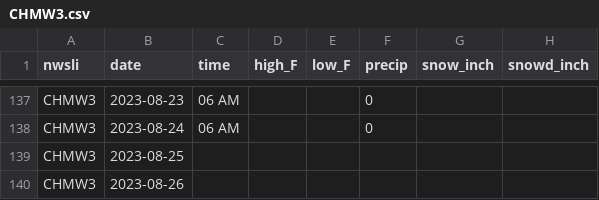
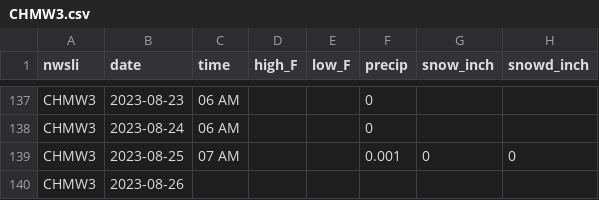
Before and after one commit to acperkins3/GDD-Plots-2023, a CSV file: CHMW3.csv, drawn as a sheet; only a part is shown, gaps mark what is left out.

```diff
--- a/CHMW3.csv
+++ b/CHMW3.csv
@@ -138,3 +138,3 @@ CHMW3,2023-08-23,06 AM,,,0,,
 CHMW3,2023-08-24,06 AM,,,0,,
-CHMW3,2023-08-25,,,,,,
+CHMW3,2023-08-25,07 AM,,,0.001,0,0
 CHMW3,2023-08-26,,,,,,
```
Also changed, not shown: ARLVisualCrossing.csv, Hancock.csv, 3 other files.
